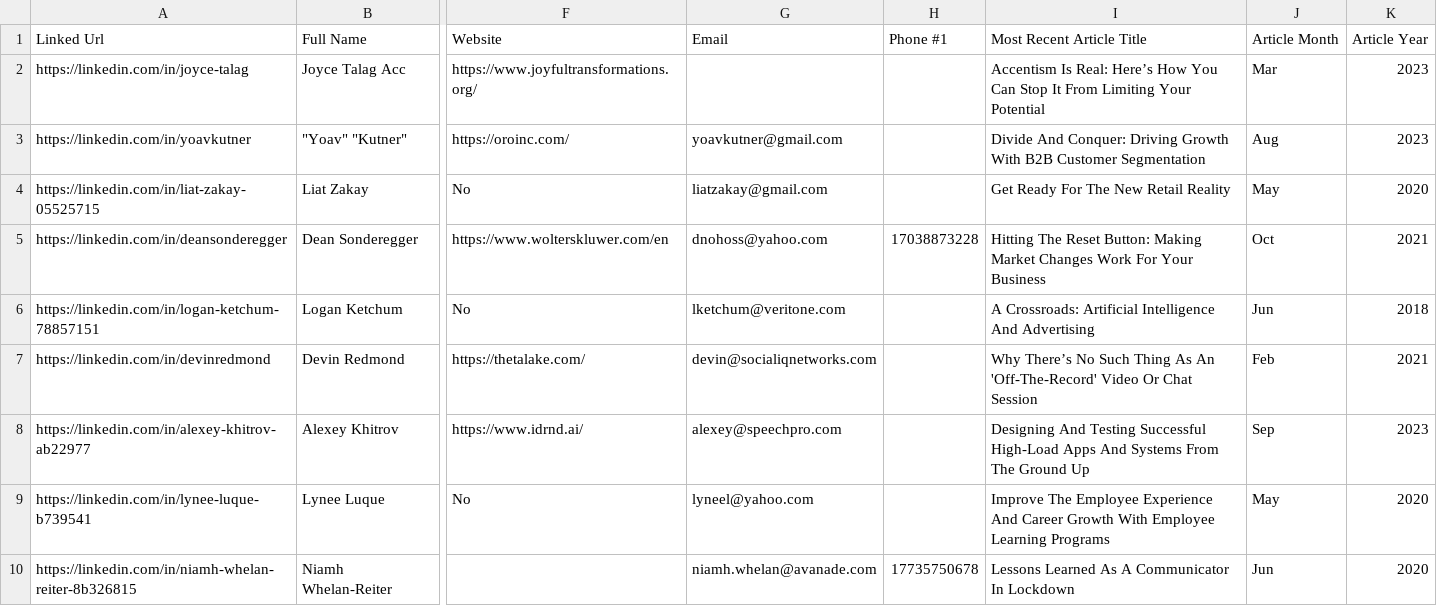
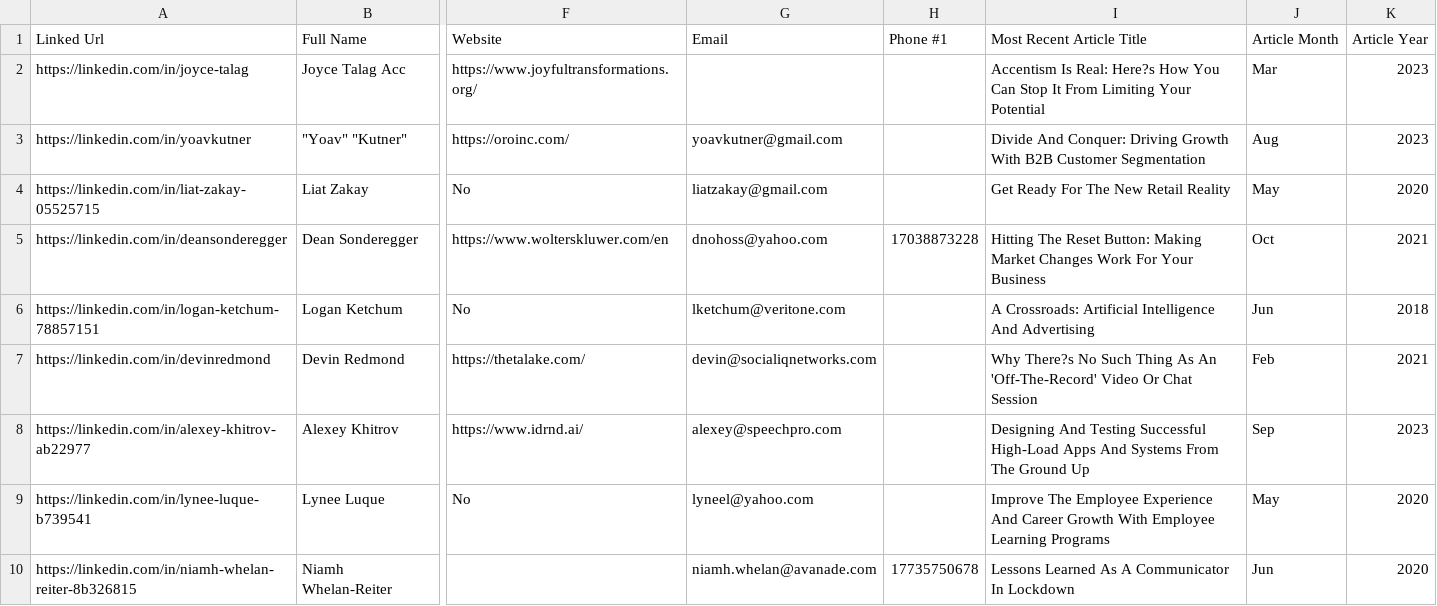
Before and after one commit to seniorwebdev1508/acquantify, a CSV file: AI Zap Book Writers - Forbes Councils - Ryan's Test.csv, drawn as a sheet; only a part is shown, gaps mark what is left out; the diff names each change by its address in the sheet, - before the commit and + after, or states it on an @@ line.

```diff
--- a/AI Zap Book Writers - Forbes Councils - Ryan's Test.csv
+++ b/AI Zap Book Writers - Forbes Councils - Ryan's Test.csv
-I2 (Most Recent Article Title): …Is Real: Here’s How You…
+I2 (Most Recent Article Title): …Is Real: Here?s How You…
-I7 (Most Recent Article Title): Why There’s No Such…
+I7 (Most Recent Article Title): Why There?s No Such…
```
Also changed, not shown: 4 other files.
